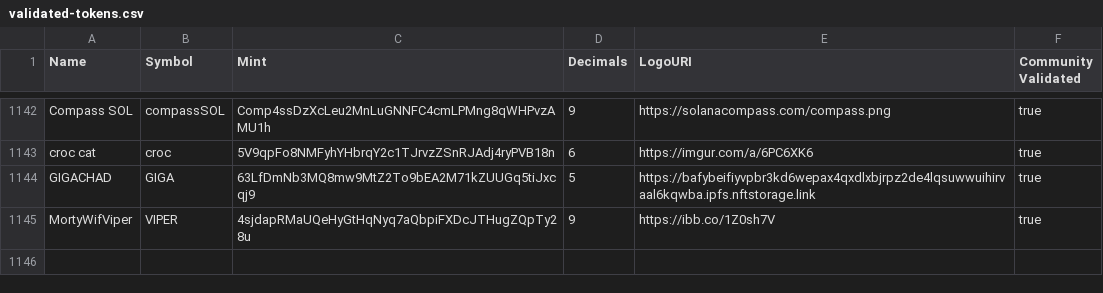
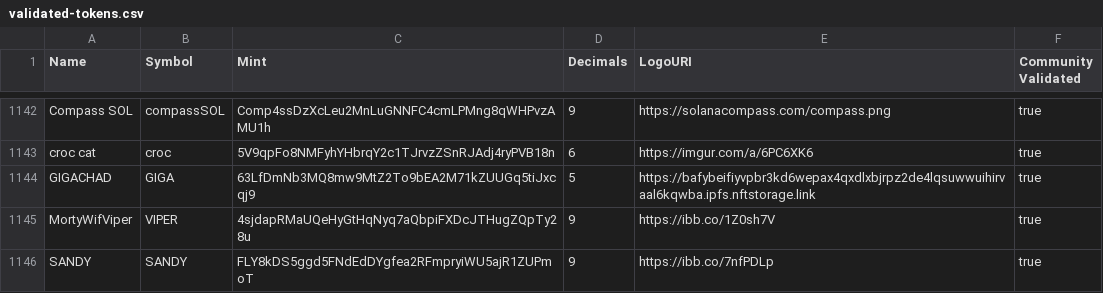
Before and after one commit to jup-ag/token-list, a CSV file: validated-tokens.csv, drawn as a sheet; only a part is shown, gaps mark what is left out.

Commit message:
validate SANDY

```diff
--- a/validated-tokens.csv
+++ b/validated-tokens.csv
@@ -1145 +1145,2 @@ GIGACHAD,GIGA,63LfDmNb3MQ8mw9MtZ2To9bEA2M71kZUUGq5tiJxcqj9,5,https://bafybeifiyv
 MortyWifViper,VIPER,4sjdapRMaUQeHyGtHqNyq7aQbpiFXDcJTHugZQpTy28u,9,https://ibb.co/1Z0sh7V,true
+SANDY,SANDY,FLY8kDS5ggd5FNdEdDYgfea2RFmpryiWU5ajR1ZUPmoT,9,https://ibb.co/7nfPDLp,true
```
